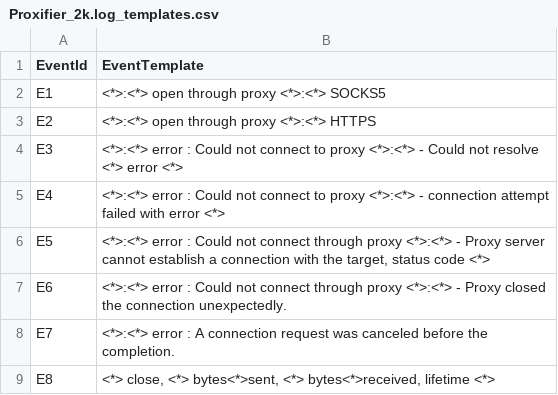
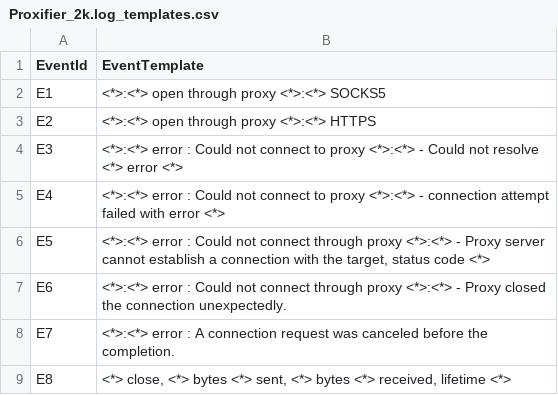
Before and after one commit to njustbdag/LogTransformer, a CSV file: logs/Proxifier/Proxifier_2k.log_templates.csv, drawn as a sheet.

```diff
--- a/logs/Proxifier/Proxifier_2k.log_templates.csv
+++ b/logs/Proxifier/Proxifier_2k.log_templates.csv
@@ -8,2 +8,2 @@ E6,<*>:<*> error : Could not connect through proxy <*>:<*> - Proxy closed the co
 E7,<*>:<*> error : A connection request was canceled before the completion.
-E8,"<*> close, <*> bytes<*>sent, <*> bytes<*>received, lifetime <*>"
+E8,"<*> close, <*> bytes <*> sent, <*> bytes <*> received, lifetime <*>"
```
Also changed, not shown: logs/Hadoop/Hadoop_2k.log_structured.csv, logs/Mac/Mac_2k.log_structured.csv, 27 other files.
